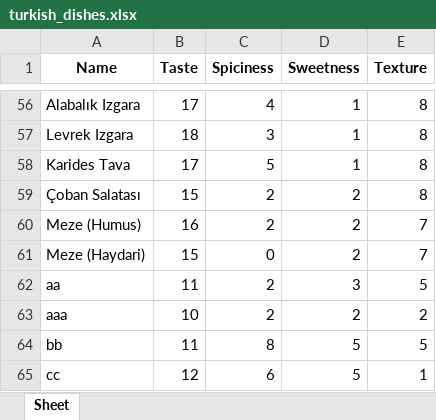
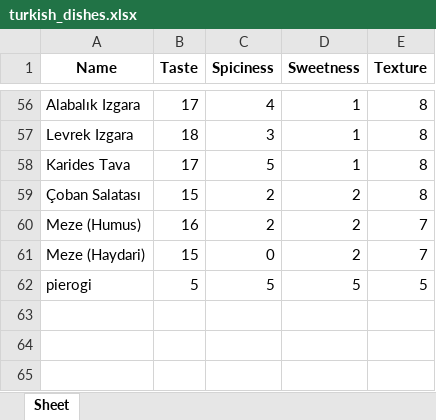
Before and after one commit to iskburcin/Turkish-Dishes-Expert-System-Based-On-Fuzzy-Reasoning, an Excel workbook: turkish_dishes.xlsx, sheet Sheet, drawn as a sheet; only a part is shown, gaps mark what is left out; values as stored, in another font and other column widths than the file's, no borders; removed rows and columns are numbered as before the commit, all else as after; the diff names each change by its address in the sheet, - before the commit and + after, or states it on an @@ line.

```diff
--- a/turkish_dishes.xlsx (sheet Sheet)
+++ b/turkish_dishes.xlsx (sheet Sheet)
-row 62: aa | 11 | 2 | 3 | 5
-row 63: aaa | 10 | 2 | 2 | 2
-row 64: bb | 11 | 8 | 5 | 5
-row 65: cc | 12 | 6 | 5 | 1
+row 62: pierogi | 5 | 5 | 5 | 5
```
Also changed, not shown: 3 other files.
